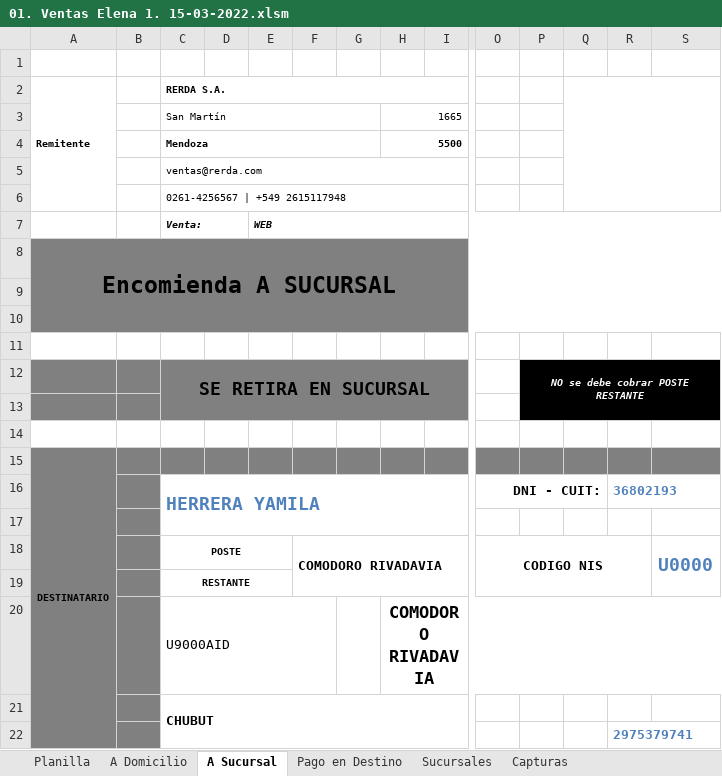
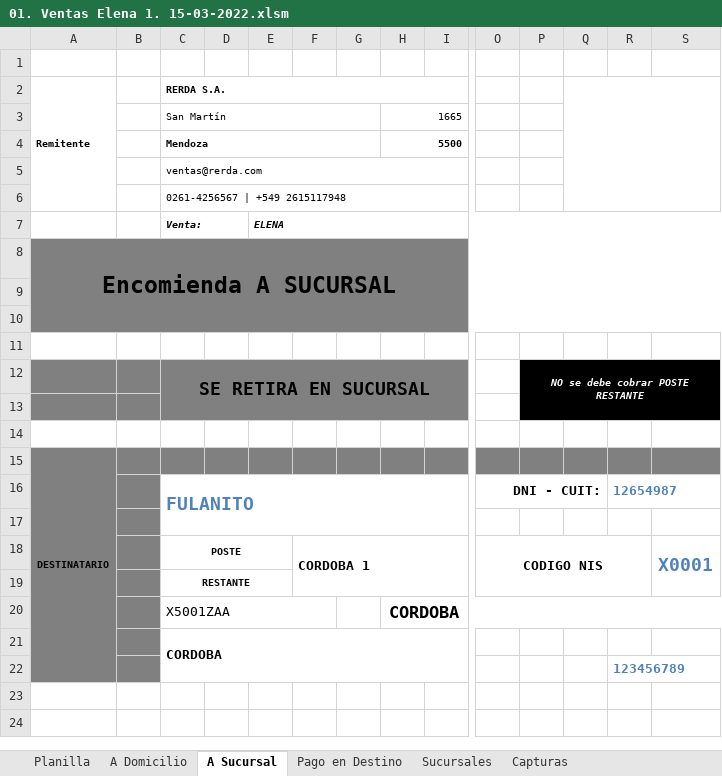
Before and after one commit to edgardoraul/archivos_bat, an Excel workbook: 01. Ventas Elena 1. 15-03-2022.xlsm, sheet A Sucursal, drawn as a sheet; only a part is shown, gaps mark what is left out; values as stored, in another font and other column widths than the file's, no borders; charts and pictures not drawn; removed rows and columns are numbered as before the commit, all else as after; rows hold the shown columns only; the diff names each change by its address in the sheet, - before the commit and + after, or states it on an @@ line.

Commit message:
Validación de datos
1. Actualización de la información de las sucursales del Correo Argentino.
2. Resumen de las opciones de pago a tan sólo 3.

```diff
--- a/01. Ventas Elena 1. 15-03-2022.xlsm (sheet A Sucursal)
+++ b/01. Ventas Elena 1. 15-03-2022.xlsm (sheet A Sucursal)
-E7: WEB
+E7: ELENA
-row 16:  |  | HERRERA YAMILA |  |  |  |  |  |  | DNI - CUIT: |  |  | 36802193
+row 16:  |  | FULANITO |  |  |  |  |  |  | DNI - CUIT: |  |  | 12654987
-F18: COMODORO RIVADAVIA
+F18: CORDOBA 1
-S18: U0000
+S18: X0001
-row 20:  |  | U9000AID |  |  |  |  | COMODORO RIVADAVIA
+row 20:  |  | X5001ZAA |  |  |  |  | CORDOBA
-C21 (RERDA S.A.): CHUBUT
+C21 (RERDA S.A.): CORDOBA
-R22: 2975379741
+R22: 123456789
```
Also changed, not shown: sheet Sucursales, sheet Pago en Destino, sheet A Domicilio.
